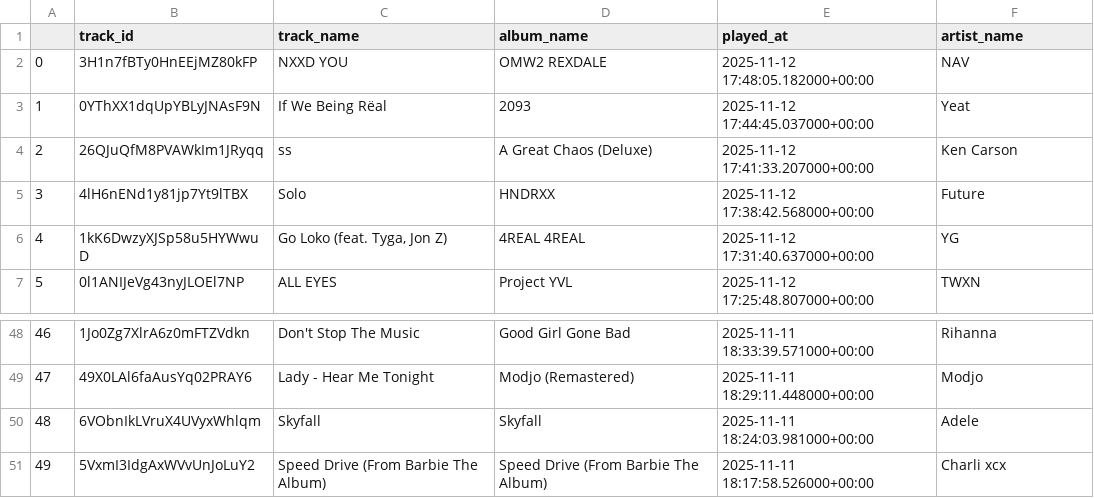
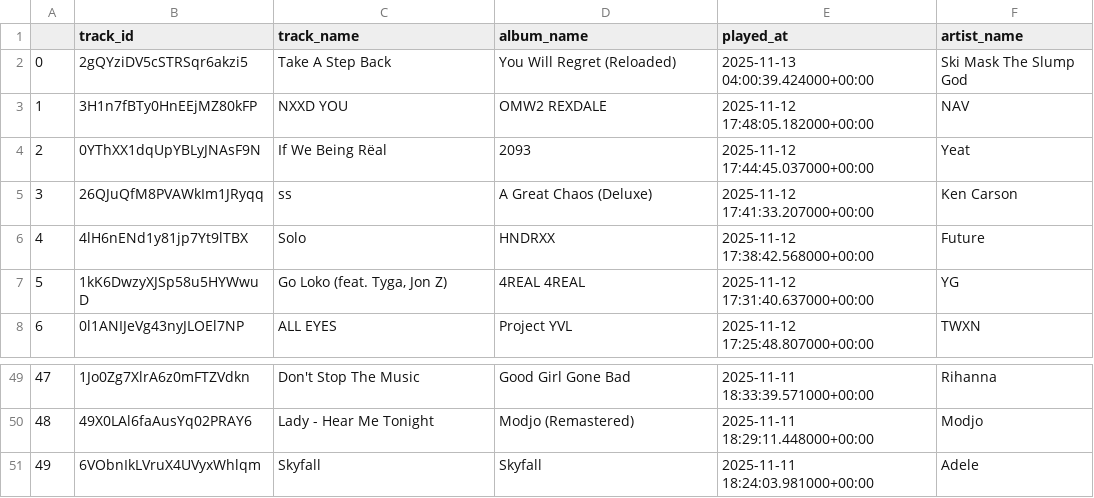
Before and after one commit to sotheasong/spotify-analytics, a CSV file: data/processed_recent.csv, drawn as a sheet; only a part is shown, gaps mark what is left out; removed rows and columns are numbered as before the commit, all else as after; the diff names each change by its address in the sheet, - before the commit and + after, or states it on an @@ line.

```diff
--- a/data/processed_recent.csv
+++ b/data/processed_recent.csv
+row 2: 0 | 2gQYziDV5cSTRSqr6akzi5 | Take A Step Back | You Will Regret (Reloaded) | 2025-11-13 04:00:39.424000+00:00 | Ski Mask The Slump God
@@ column A renumbered between rows 3 and 51 @@
-row 51: 49 | 5VxmI3IdgAxWVvUnJoLuY2 | Speed Drive (From Barbie The Album) | Speed Drive (From Barbie The Album) | 2025-11-11 18:17:58.526000+00:00 | Charli xcx
```
Also changed, not shown: data/processed_artists.csv, data/processed_audio_features.csv, 2 other files.
